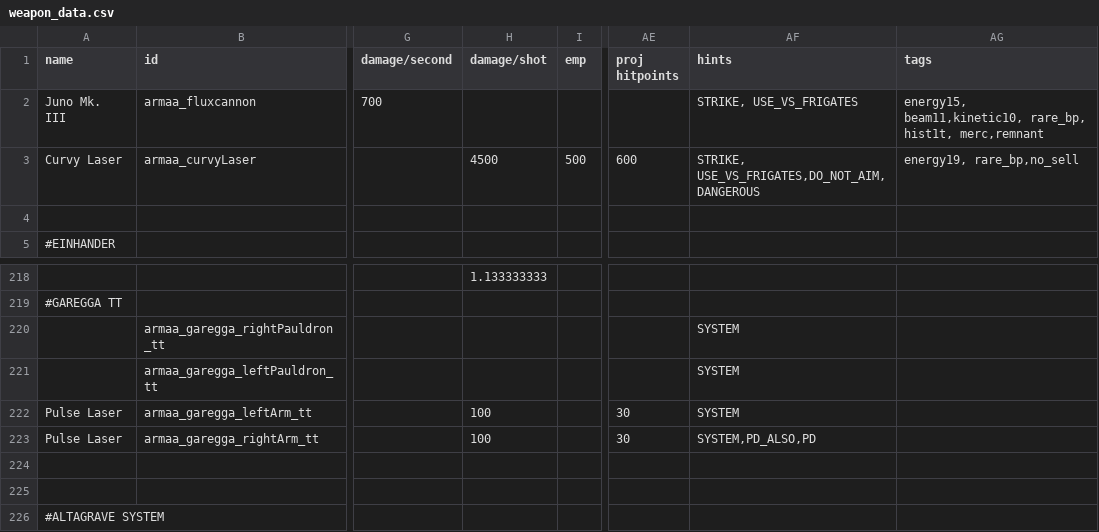
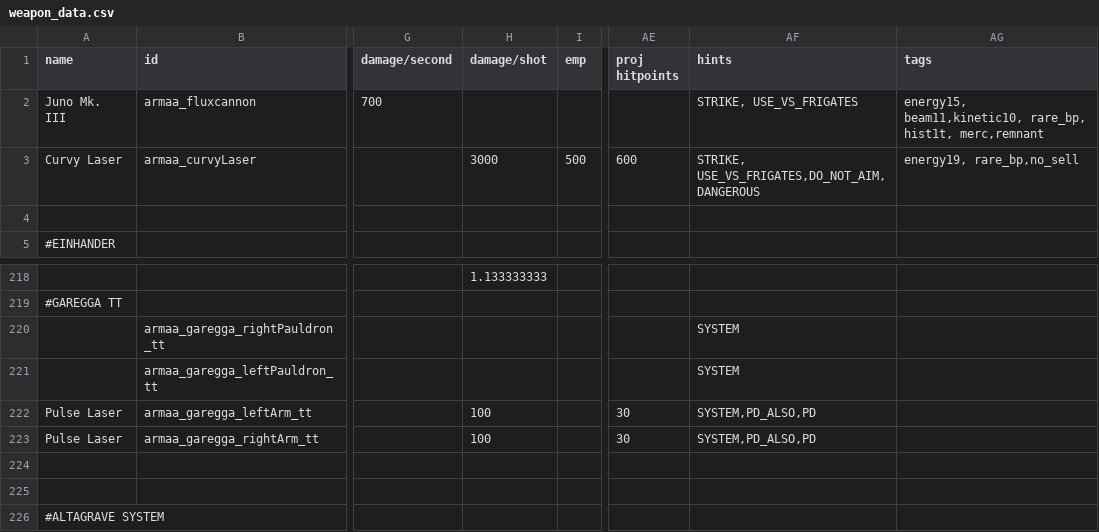
Before and after one commit to gomarz/SS-armaa, a CSV file: data/weapons/weapon_data.csv, drawn as a sheet; only a part is shown, gaps mark what is left out; the diff names each change by its address in the sheet, - before the commit and + after, or states it on an @@ line.

```diff
--- a/data/weapons/weapon_data.csv
+++ b/data/weapons/weapon_data.csv
-H3 (damage/shot): 4500
+H3 (damage/shot): 3000
-AF222 (hints): SYSTEM
+AF222 (hints): SYSTEM,PD_ALSO,PD
```
Also changed, not shown: data/hulls/ship_data.csv, 3 other files.
